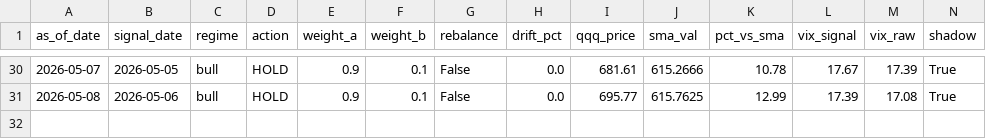
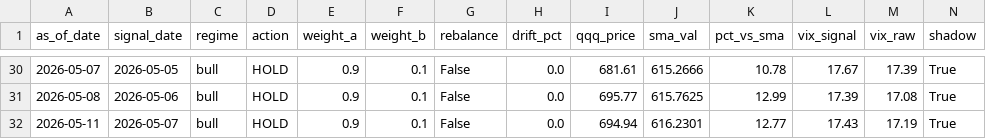
Before and after one commit to samarth339/bot-trader-3leveraged, a CSV file: logs/signal_history.csv, drawn as a sheet; only a part is shown, gaps mark what is left out.

```diff
--- a/logs/signal_history.csv
+++ b/logs/signal_history.csv
@@ -31 +31,2 @@ as_of_date,signal_date,regime,action,weight_a,weight_b,rebalance,drift_pct,qqq_p
 2026-05-08,2026-05-06,bull,HOLD,0.9,0.1,False,0.0,695.77,615.7625,12.99,17.39,17.08,True
+2026-05-11,2026-05-07,bull,HOLD,0.9,0.1,False,0.0,694.94,616.2301,12.77,17.43,17.19,True
```
Also changed, not shown: 1 other file.
